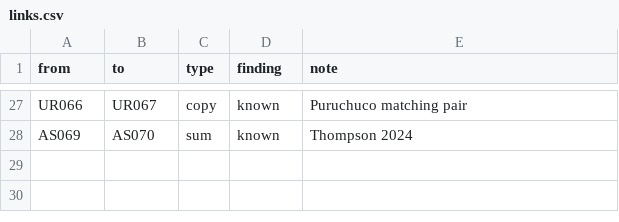
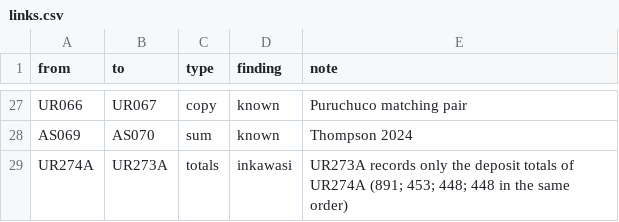
Before and after one commit to VladimirMoor/khipu-links, a CSV file: atlas/curated/links.csv, drawn as a sheet; only a part is shown, gaps mark what is left out; the diff names each change by its address in the sheet, - before the commit and + after, or states it on an @@ line.

```diff
--- a/atlas/curated/links.csv
+++ b/atlas/curated/links.csv
+row 29: UR274A | UR273A | totals | inkawasi | UR273A records only the deposit totals of UR274A (891; 453; 448; 448 in the same order)
```
Also changed, not shown: 15 other files.
